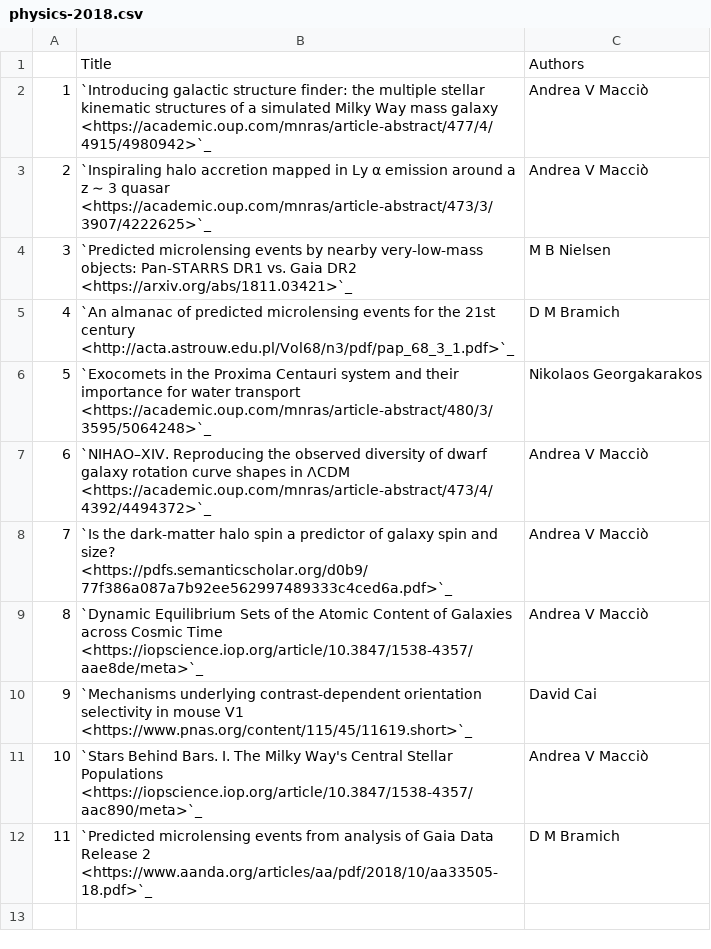
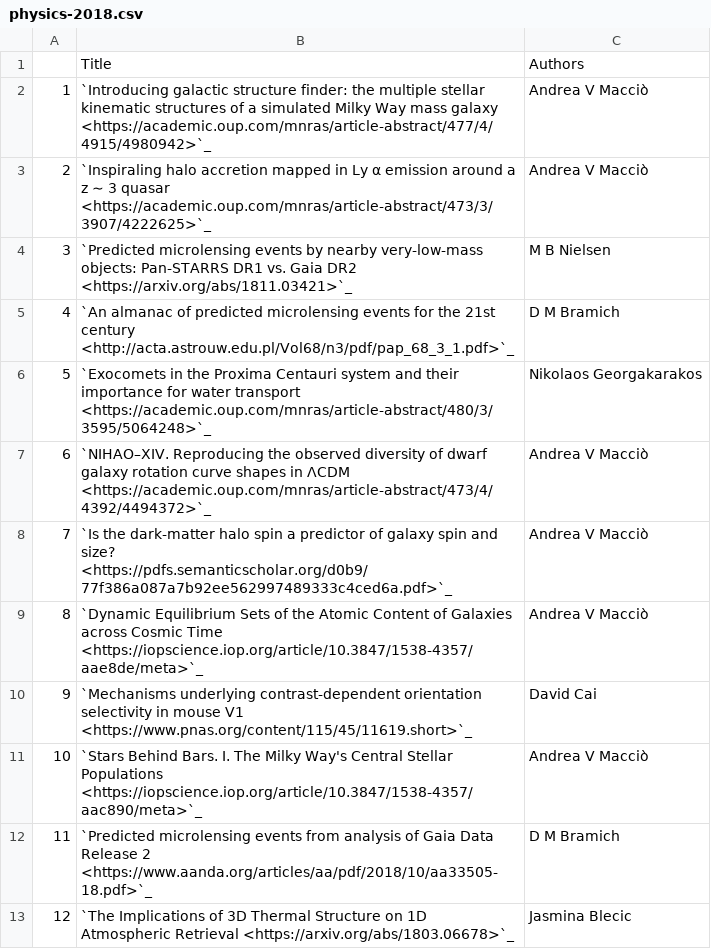
Before and after one commit to NYUAD-CRC/crc-docs, a CSV file: source/hpc/research/data/physics-2018.csv, drawn as a sheet; the diff names each change by its address in the sheet, - before the commit and + after, or states it on an @@ line.

```diff
--- a/source/hpc/research/data/physics-2018.csv
+++ b/source/hpc/research/data/physics-2018.csv
+row 13: 12 | `The Implications of 3D Thermal Structure on 1D Atmospheric Retrieval <https://arxiv.org/abs/1803.06678>`_ | Jasmina Blecic
```
Also changed, not shown: source/hpc/research/data/physics-pre2018.csv.
